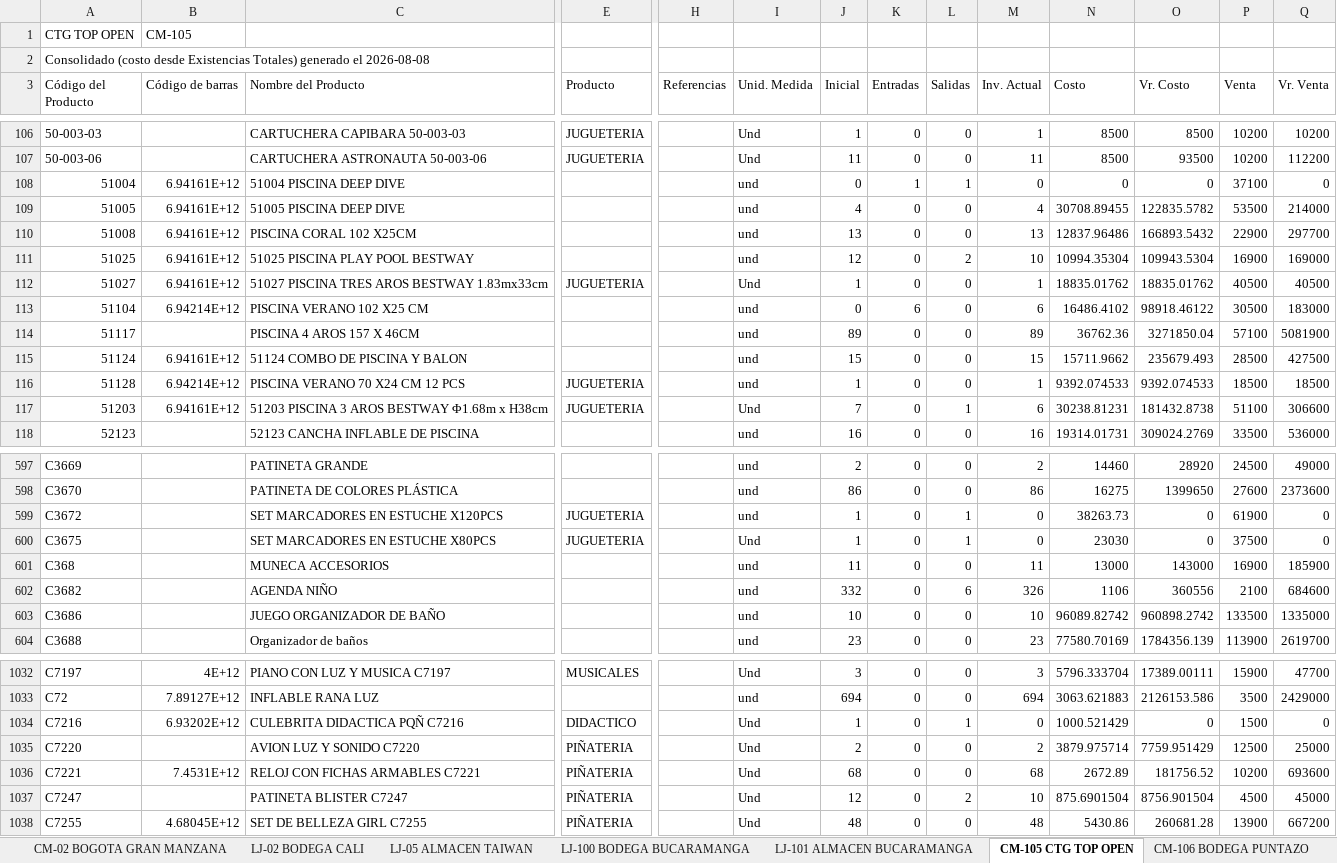
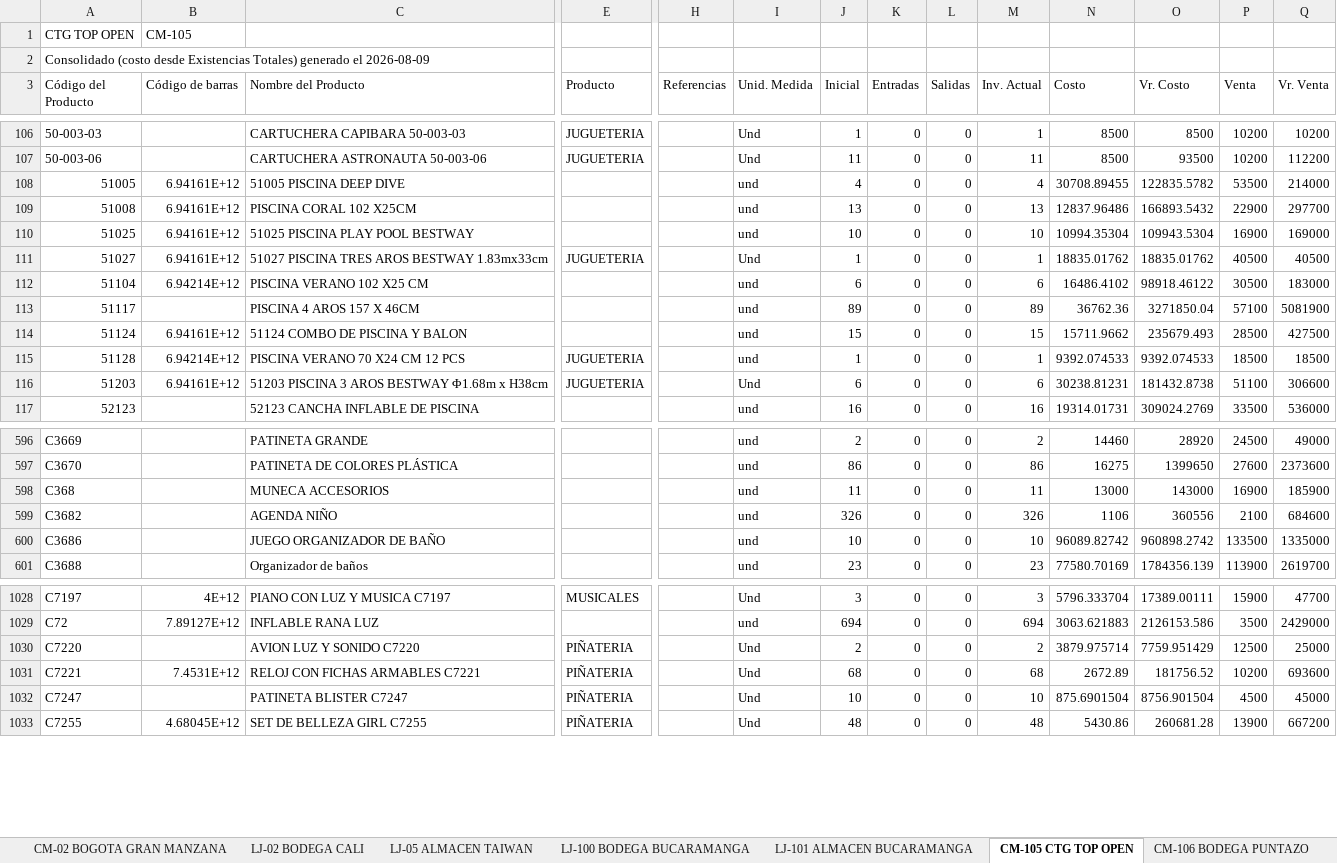
Before and after one commit to jeicardu03/vsummer-dashboard-toys, an Excel workbook: consolidado.xlsx, sheet CM-105 CTG TOP OPEN, drawn as a sheet; only a part is shown, gaps mark what is left out; values as stored, in another font and other column widths than the file's, no borders; removed rows and columns are numbered as before the commit, all else as after; rows hold the shown columns only; the diff covers the shown part only; the diff names each change by its address in the sheet, - before the commit and + after, or states it on an @@ line.

```diff
--- a/consolidado.xlsx (sheet CM-105 CTG TOP OPEN)
+++ b/consolidado.xlsx (sheet CM-105 CTG TOP OPEN)
-A2 (Código del Producto): …generado el 2026-08-08
+A2 (Código del Producto): …generado el 2026-08-09
-row 108: 51004 | 6.94161E+12 | 51004 PISCINA DEEP DIVE |  |  | und | 0 | 1 | 1 | 0 | 0 | 0 | 37100 | 0
-J110 (Inicial): 12
+J110 (Inicial): 10
-L110 (Salidas): 2
+L110 (Salidas): 0
-J112 (Inicial): 0
+J112 (Inicial): 6
-K112 (Entradas): 6
+K112 (Entradas): 0
-J116 (Inicial): 7
+J116 (Inicial): 6
-L116 (Salidas): 1
+L116 (Salidas): 0
-row 599: C3672 |  | SET MARCADORES EN ESTUCHE X120PCS | JUGUETERIA |  | und | 1 | 0 | 1 | 0 | 38263.73 | 0 | 61900 | 0
-row 600: C3675 |  | SET MARCADORES EN ESTUCHE X80PCS | JUGUETERIA |  | Und | 1 | 0 | 1 | 0 | 23030 | 0 | 37500 | 0
-J599 (Inicial): 332
+J599 (Inicial): 326
-L599 (Salidas): 6
+L599 (Salidas): 0
-row 1034: C7216 | 6.93202E+12 | CULEBRITA DIDACTICA PQÑ C7216 | DIDACTICO |  | Und | 1 | 0 | 1 | 0 | 1000.521429 | 0 | 1500 | 0
-J1032 (Inicial): 12
+J1032 (Inicial): 10
-L1032 (Salidas): 2
+L1032 (Salidas): 0
```
Also changed, not shown: 2 removed rows and 273 edited cells elsewhere in this sheet, sheet 02 LOCAL 32, sheet LJ-101 ALMACEN BUCARAMANGA, sheet CM-02 BOGOTA GRAN MANZANA, sheet LJ-05 ALMACEN TAIWAN, sheet LJ-100 BODEGA BUCARAMANGA, sheet CM-106 BODEGA PUNTAZO, 4 more sheets, bodegas/02.xlsx, bodegas/CM-02.xlsx, 12 other files.
